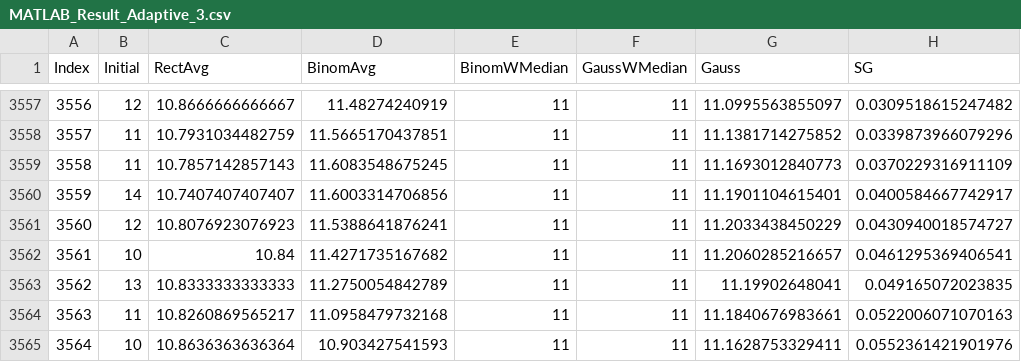
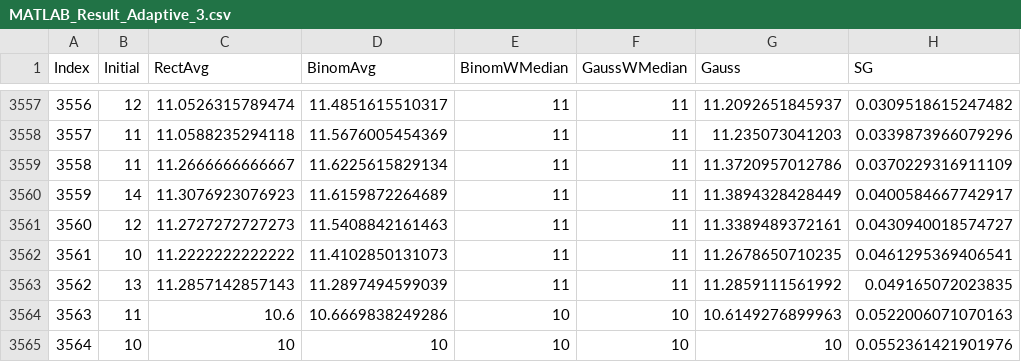
Before and after one commit to happybono/SonataSmooth, a CSV file: Validation/Artifacts/v2/MATLAB_Result_Adaptive_3.csv, drawn as a sheet; only a part is shown, gaps mark what is left out; the diff covers the shown part only.

```diff
--- a/Validation/Artifacts/v2/MATLAB_Result_Adaptive_3.csv
+++ b/Validation/Artifacts/v2/MATLAB_Result_Adaptive_3.csv
@@ -3557,9 +3557,9 @@ Index,Initial,RectAvg,BinomAvg,BinomWMedian,GaussWMedian,Gauss,SG
-3556,12,10.8666666666667,11.48274240919,11,11,11.0995563855097,0.0309518615247482
-3557,11,10.7931034482759,11.5665170437851,11,11,11.1381714275852,0.0339873966079296
-3558,11,10.7857142857143,11.6083548675245,11,11,11.1693012840773,0.0370229316911109
-3559,14,10.7407407407407,11.6003314706856,11,11,11.1901104615401,0.0400584667742917
-3560,12,10.8076923076923,11.5388641876241,11,11,11.2033438450229,0.0430940018574727
-3561,10,10.84,11.4271735167682,11,11,11.2060285216657,0.0461295369406541
-3562,13,10.8333333333333,11.2750054842789,11,11,11.19902648041,0.049165072023835
-3563,11,10.8260869565217,11.0958479732168,11,11,11.1840676983661,0.0522006071070163
-3564,10,10.8636363636364,10.903427541593,11,11,11.1628753329411,0.0552361421901976
+3556,12,11.0526315789474,11.4851615510317,11,11,11.2092651845937,0.0309518615247482
+3557,11,11.0588235294118,11.5676005454369,11,11,11.235073041203,0.0339873966079296
+3558,11,11.2666666666667,11.6225615829134,11,11,11.3720957012786,0.0370229316911109
+3559,14,11.3076923076923,11.6159872264689,11,11,11.3894328428449,0.0400584667742917
+3560,12,11.2727272727273,11.5408842161463,11,11,11.3389489372161,0.0430940018574727
+3561,10,11.2222222222222,11.4102850131073,11,11,11.2678650710235,0.0461295369406541
+3562,13,11.2857142857143,11.2897494599039,11,11,11.2859111561992,0.049165072023835
+3563,11,10.6,10.6669838249286,10,10,10.6149276899963,0.0522006071070163
+3564,10,10,10,10,10,10,0.0552361421901976
```
Also changed, not shown: 95 edited cells elsewhere in this file.
